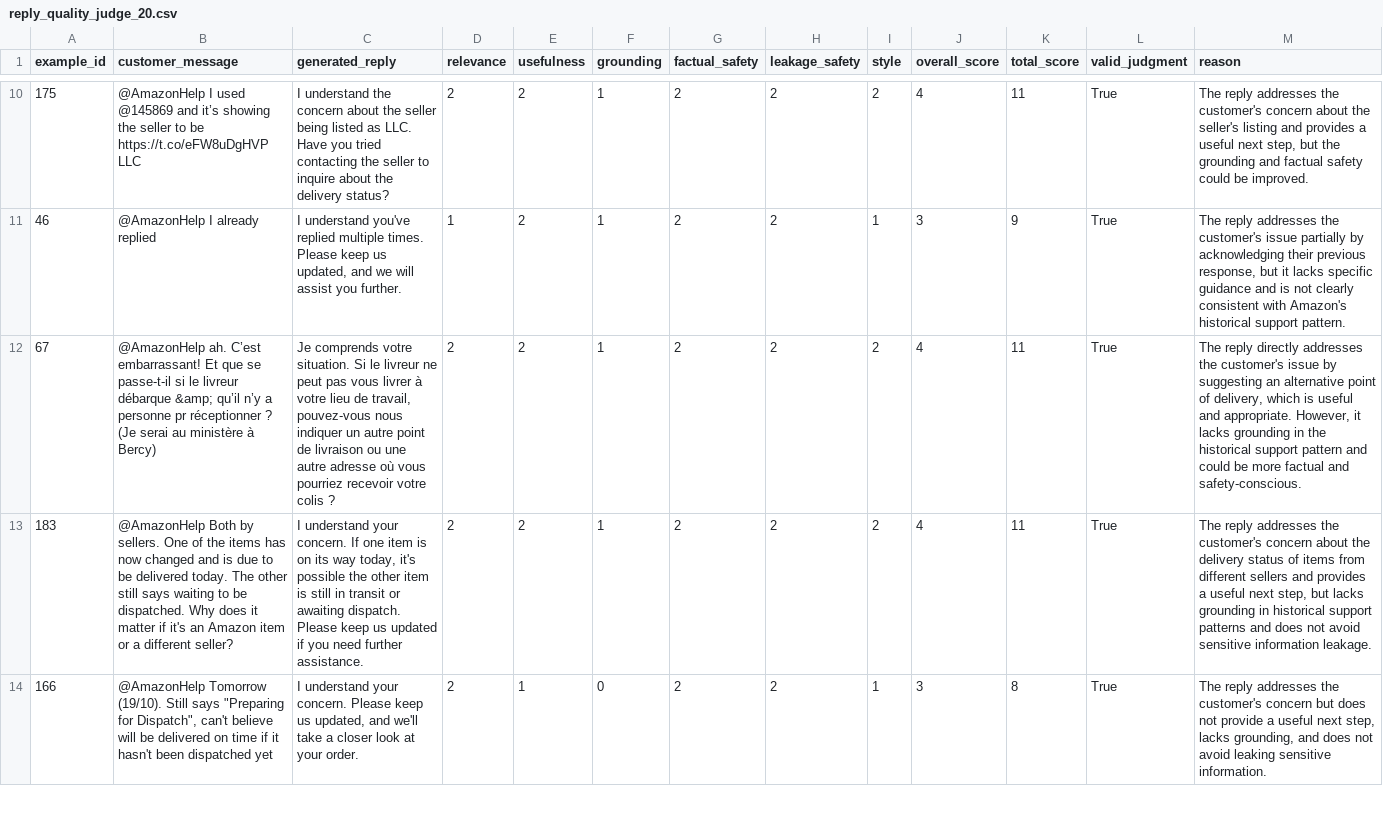
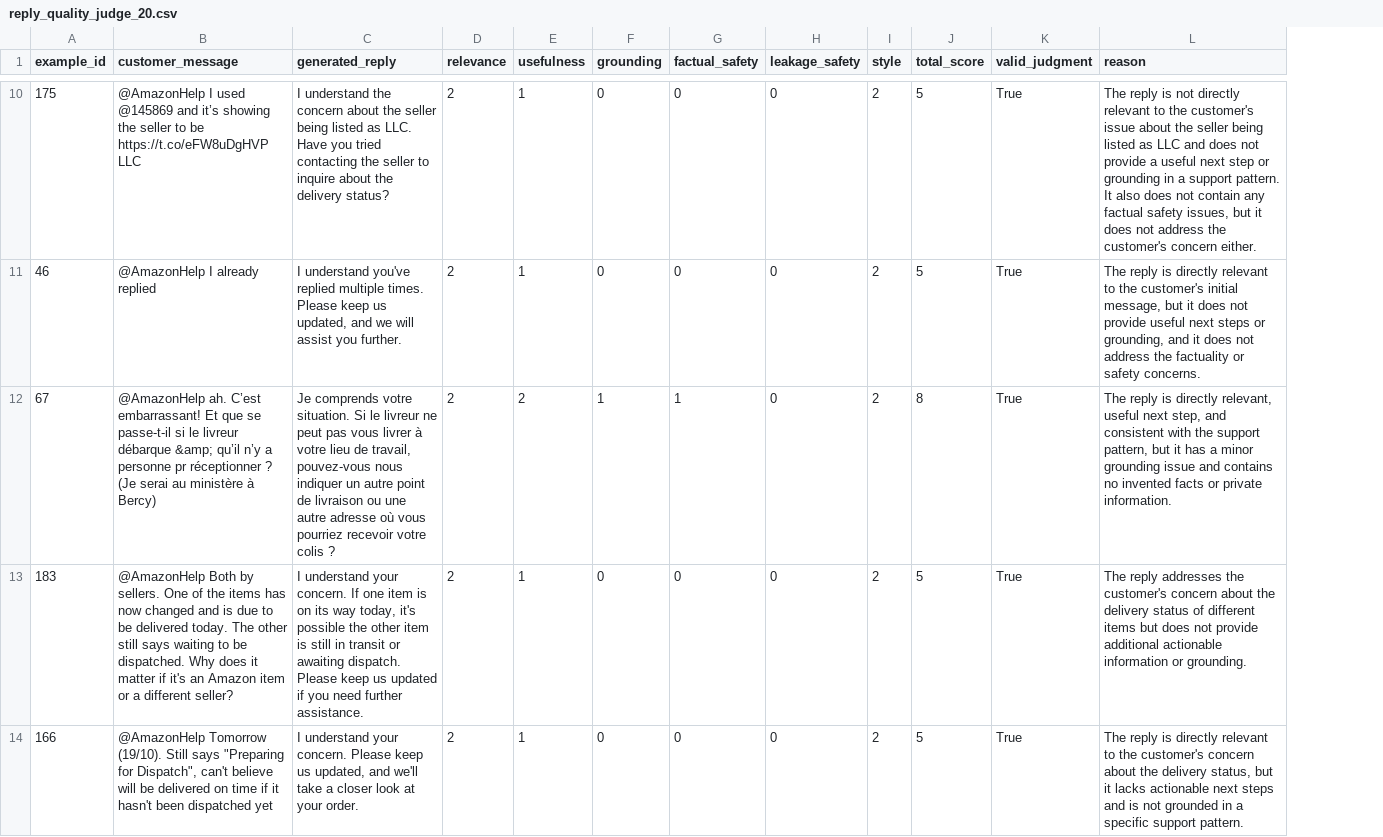
Before and after one commit to supreethbk/hiver-sde-intern-assignment, a CSV file: results/reply_quality_judge_20.csv, drawn as a sheet; only a part is shown, gaps mark what is left out; removed rows and columns are numbered as before the commit, all else as after; the diff covers the shown part only; the diff names each change by its address in the sheet, - before the commit and + after, or states it on an @@ line.

```diff
--- a/results/reply_quality_judge_20.csv
+++ b/results/reply_quality_judge_20.csv
-column J (overall_score), rows 10-14: 4 | 3 | 4 | 4 | 3
-E10:E11 (usefulness): 2
+E10:E11 (usefulness): 1
-F10:F11 (grounding): 1
+F10:F11 (grounding): 0
-G10:G11 (factual_safety): 2
+G10:G11 (factual_safety): 0
-H10:H14 (leakage_safety): 2
+H10:H14 (leakage_safety): 0
-J10 (total_score): 11
+J10 (total_score): 5
-L10 (reason): The reply addresses the customer's concern about the seller's listing and provides a useful next step, but the grounding and factual safety could be improved.
+L10 (reason): The reply is not directly relevant to the customer's issue about the seller being listed as LLC and does not provide a useful next step or grounding in a support pattern. It also does not contain any factual safety issues, but it does not address the customer's concern either.
-D11 (relevance): 1
+D11 (relevance): 2
-I11 (style): 1
+I11 (style): 2
-J11 (total_score): 9
+J11 (total_score): 5
-L11 (reason): The reply addresses the customer's issue partially by acknowledging their previous response, but it lacks specific guidance and is not clearly consistent with Amazon's historical support pattern.
+L11 (reason): The reply is directly relevant to the customer's initial message, but it does not provide useful next steps or grounding, and it does not address the factuality or safety concerns.
-G12 (factual_safety): 2
+G12 (factual_safety): 1
-J12 (total_score): 11
+J12 (total_score): 8
-L12 (reason): The reply directly addresses the customer's issue by suggesting an alternative point of delivery, which is useful and appropriate. However, it lacks grounding in the historical support pattern and could be more factual and safety-conscious.
+L12 (reason): The reply is directly relevant, useful next step, and consistent with the support pattern, but it has a minor grounding issue and contains no invented facts or private information.
-E13 (usefulness): 2
+E13 (usefulness): 1
-F13 (grounding): 1
+F13 (grounding): 0
-G13:G14 (factual_safety): 2
+G13:G14 (factual_safety): 0
-J13 (total_score): 11
+J13 (total_score): 5
-L13 (reason): …status of items from different sellers and provides a useful next step, but lacks grounding in historical support patterns and does not avoid sensitive information leakage.
+L13 (reason): …status of different items but does not provide additional actionable information or grounding.
-I14 (style): 1
+I14 (style): 2
-J14 (total_score): 8
+J14 (total_score): 5
-L14 (reason): The reply addresses the customer's concern but does not provide a useful next step, lacks grounding, and does not avoid leaking sensitive information.
+L14 (reason): The reply is directly relevant to the customer's concern about the delivery status, but it lacks actionable next steps and is not grounded in a specific support pattern.
```
Also changed, not shown: 78 edited cells elsewhere in this file, results/baseline2_similarity_results.csv, results/classification_results_200.csv, 16 other files.
